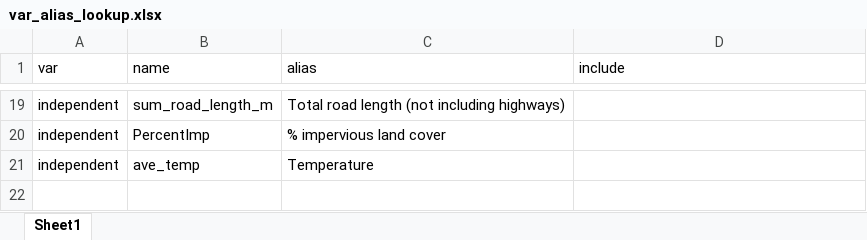
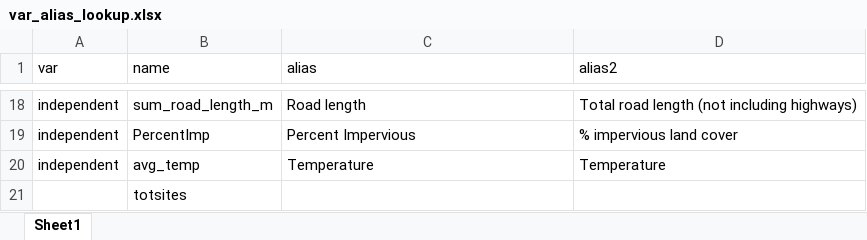
Before and after one commit to mavolio/BaltimoreStreetTreeProject, an Excel workbook: input_data/var_alias_lookup.xlsx, sheet Sheet1, drawn as a sheet; only a part is shown, gaps mark what is left out; values as stored, in another font and other column widths than the file's, no borders; addresses are those after the commit; the diff covers the shown part only; the diff names each change by its address in the sheet, - before the commit and + after, or states it on an @@ line.

Commit message:
updated maps and spatial regression. added an alias look up table. Facet grid order does not obey

```diff
--- a/input_data/var_alias_lookup.xlsx (sheet Sheet1)
+++ b/input_data/var_alias_lookup.xlsx (sheet Sheet1)
-D1: include
+D1: alias2
-C18 (alias): Total road length (not including highways)
+C18 (alias): Road length
-D18 (alias2): (empty)
+D18 (alias2): Total road length (not including highways)
-C19 (alias): % impervious land cover
+C19 (alias): Percent Impervious
-D19 (alias2): (empty)
+D19 (alias2): % impervious land cover
-B20 (name): ave_temp
+B20 (name): avg_temp
-D20 (alias2): (empty)
+D20 (alias2): Temperature
+row 21:  | totsites
```
Also changed, not shown: 6 added rows, 7 removed rows and 20 edited cells elsewhere in this sheet, 7 other files.
